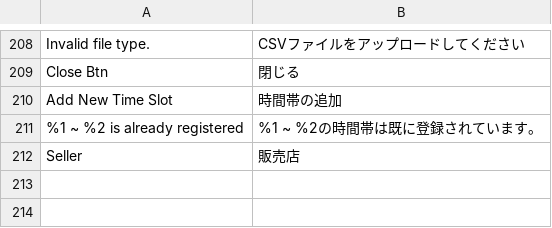
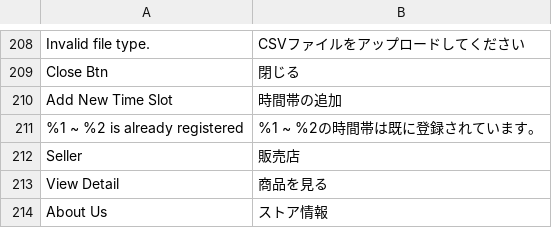
Before and after one commit to mguyenminh99/mirror-project, a CSV file: app/design/frontend/True/mpx/i18n/ja_JP.csv, drawn as a sheet; only a part is shown, gaps mark what is left out; the diff names each change by its address in the sheet, - before the commit and + after, or states it on an @@ line.

Commit message:
#555 Translate seller page about us and product link button

```diff
--- a/app/design/frontend/True/mpx/i18n/ja_JP.csv
+++ b/app/design/frontend/True/mpx/i18n/ja_JP.csv
+row 213: View Detail | 商品を見る
+row 214: About Us | ストア情報
```
